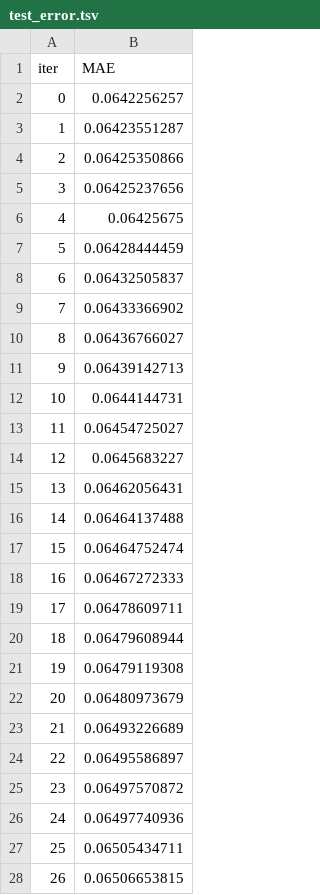
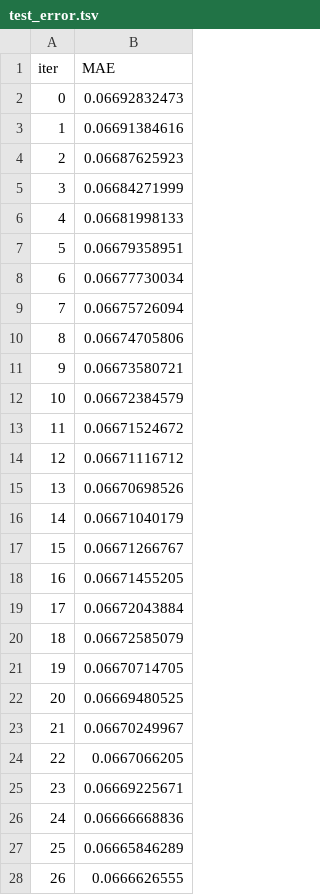
Before and after one commit to TZKJ-univ/stkprediction_py, a TSV file: catboost_info/test_error.tsv, drawn as a sheet; only a part is shown; the diff covers the shown part only.

```diff
--- a/catboost_info/test_error.tsv
+++ b/catboost_info/test_error.tsv
@@ -1,28 +1,28 @@
 iter	MAE
-0	0.0642256257
-1	0.06423551287
-2	0.06425350866
-3	0.06425237656
-4	0.06425675
-5	0.06428444459
-6	0.06432505837
-7	0.06433366902
-8	0.06436766027
-9	0.06439142713
-10	0.0644144731
-11	0.06454725027
-12	0.0645683227
-13	0.06462056431
-14	0.06464137488
-15	0.06464752474
-16	0.06467272333
-17	0.06478609711
-18	0.06479608944
-19	0.06479119308
-20	0.06480973679
-21	0.06493226689
-22	0.06495586897
-23	0.06497570872
-24	0.06497740936
-25	0.06505434711
-26	0.06506653815
+0	0.06692832473
+1	0.06691384616
+2	0.06687625923
+3	0.06684271999
+4	0.06681998133
+5	0.06679358951
+6	0.06677730034
+7	0.06675726094
+8	0.06674705806
+9	0.06673580721
+10	0.06672384579
+11	0.06671524672
+12	0.06671116712
+13	0.06670698526
+14	0.06671040179
+15	0.06671266767
+16	0.06671455205
+17	0.06672043884
+18	0.06672585079
+19	0.06670714705
+20	0.06669480525
+21	0.06670249967
+22	0.0667066205
+23	0.06669225671
+24	0.06666668836
+25	0.06665846289
+26	0.0666626555
```
Also changed, not shown: 35 added rows and 24 edited cells elsewhere in this file, 22 other files.
